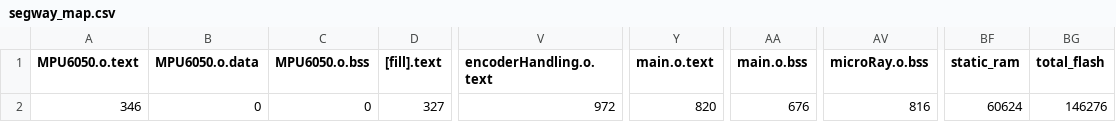
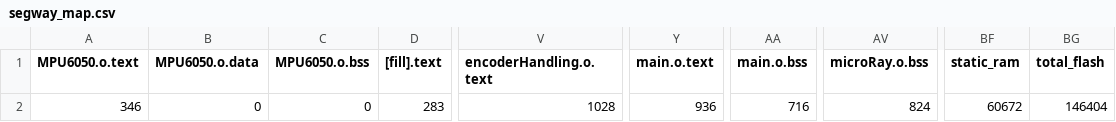
Before and after one commit to flyingmoro/SegwayControllerCode, a CSV file: segway/BUILD/NUCLEO_F746ZG/GCC_ARM/segway_map.csv, drawn as a sheet; only a part is shown, gaps mark what is left out; the diff names each change by its address in the sheet, - before the commit and + after, or states it on an @@ line.

```diff
--- a/segway/BUILD/NUCLEO_F746ZG/GCC_ARM/segway_map.csv
+++ b/segway/BUILD/NUCLEO_F746ZG/GCC_ARM/segway_map.csv
-D2 ([fill].text): 327
+D2 ([fill].text): 283
-V2 (encoderHandling.o.text): 972
+V2 (encoderHandling.o.text): 1028
-Y2 (main.o.text): 820
+Y2 (main.o.text): 936
-AA2 (main.o.bss): 676
+AA2 (main.o.bss): 716
-AV2 (microRay.o.bss): 816
+AV2 (microRay.o.bss): 824
-BF2 (static_ram): 60624
+BF2 (static_ram): 60672
-BG2 (total_flash): 146276
+BG2 (total_flash): 146404
```
Also changed, not shown: 11 other files.
